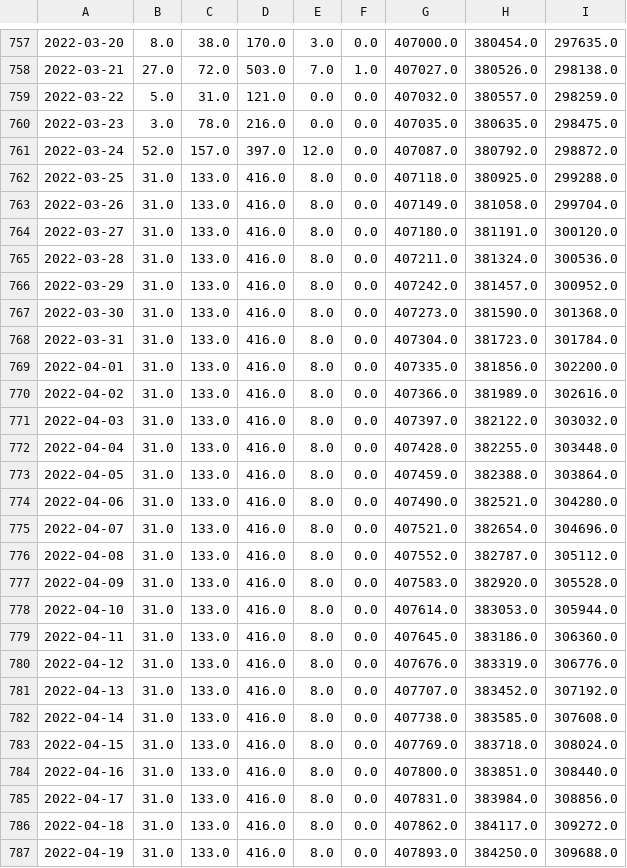
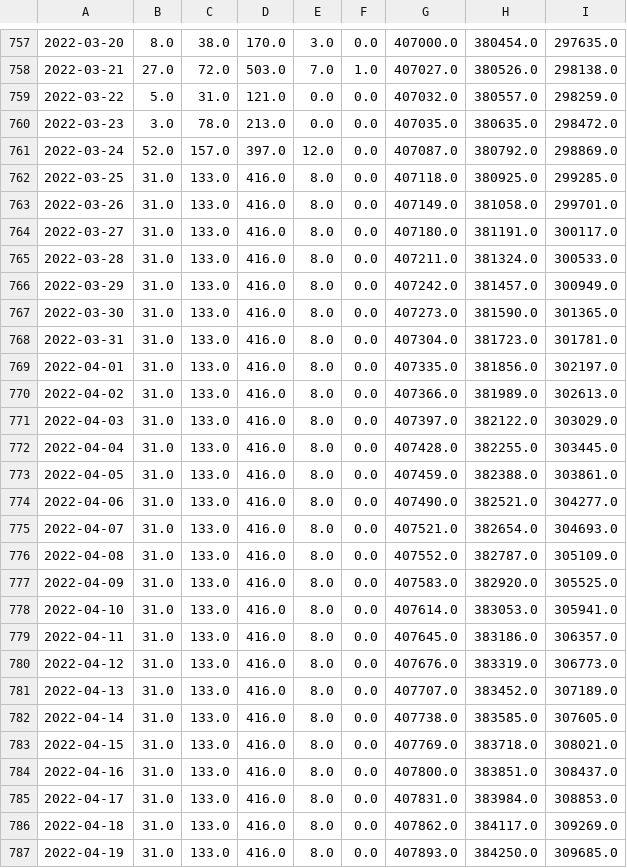
Before and after one commit to nicoparo/epiMOX_data, a CSV file: data/vaccini_regioni/P.A. Bolzano.csv, drawn as a sheet; only a part is shown, gaps mark what is left out; the diff covers the shown part only; the diff names each change by its address in the sheet, - before the commit and + after, or states it on an @@ line.

```diff
--- a/data/vaccini_regioni/P.A. Bolzano.csv
+++ b/data/vaccini_regioni/P.A. Bolzano.csv
-D760: 216.0
+D760: 213.0
-I760: 298475.0
+I760: 298472.0
-I761: 298872.0
+I761: 298869.0
-I762: 299288.0
+I762: 299285.0
-I763: 299704.0
+I763: 299701.0
-I764: 300120.0
+I764: 300117.0
-I765: 300536.0
+I765: 300533.0
-I766: 300952.0
+I766: 300949.0
-I767: 301368.0
+I767: 301365.0
-I768: 301784.0
+I768: 301781.0
-I769: 302200.0
+I769: 302197.0
-I770: 302616.0
+I770: 302613.0
-I771: 303032.0
+I771: 303029.0
-I772: 303448.0
+I772: 303445.0
-I773: 303864.0
+I773: 303861.0
-I774: 304280.0
+I774: 304277.0
-I775: 304696.0
+I775: 304693.0
-I776: 305112.0
+I776: 305109.0
-I777: 305528.0
+I777: 305525.0
-I778: 305944.0
+I778: 305941.0
-I779: 306360.0
+I779: 306357.0
-I780: 306776.0
+I780: 306773.0
-I781: 307192.0
+I781: 307189.0
-I782: 307608.0
+I782: 307605.0
-I783: 308024.0
+I783: 308021.0
-I784: 308440.0
+I784: 308437.0
-I785: 308856.0
+I785: 308853.0
-I786: 309272.0
+I786: 309269.0
-I787: 309688.0
+I787: 309685.0
```
Also changed, not shown: 74 edited cells elsewhere in this file, data/vaccines.csv, data/vaccini_regioni/Emilia-Romagna.csv, 3 other files.
